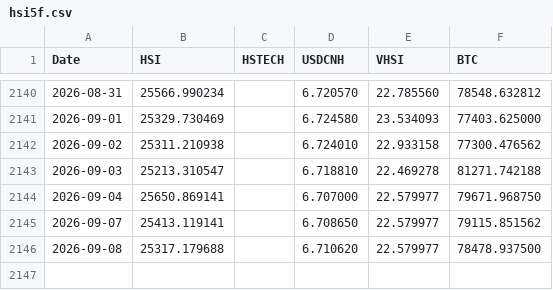
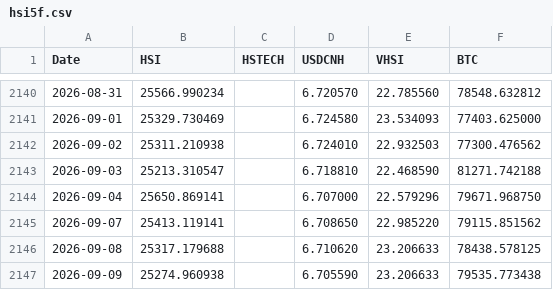
Before and after one commit to edwardchin811227/hsi-dashboard, a CSV file: data/hsi5f.csv, drawn as a sheet; only a part is shown, gaps mark what is left out.

Commit message:
Daily data update: 2026-09-09

```diff
--- a/data/hsi5f.csv
+++ b/data/hsi5f.csv
@@ -2141,6 +2141,7 @@ Date,HSI,HSTECH,USDCNH,VHSI,BTC
 2026-09-01,25329.730469,,6.724580,23.534093,77403.625000
-2026-09-02,25311.210938,,6.724010,22.933158,77300.476562
-2026-09-03,25213.310547,,6.718810,22.469278,81271.742188
-2026-09-04,25650.869141,,6.707000,22.579977,79671.968750
-2026-09-07,25413.119141,,6.708650,22.579977,79115.851562
-2026-09-08,25317.179688,,6.710620,22.579977,78478.937500
+2026-09-02,25311.210938,,6.724010,22.932503,77300.476562
+2026-09-03,25213.310547,,6.718810,22.468590,81271.742188
+2026-09-04,25650.869141,,6.707000,22.579296,79671.968750
+2026-09-07,25413.119141,,6.708650,22.985220,79115.851562
+2026-09-08,25317.179688,,6.710620,23.206633,78438.578125
+2026-09-09,25274.960938,,6.705590,23.206633,79535.773438
```
